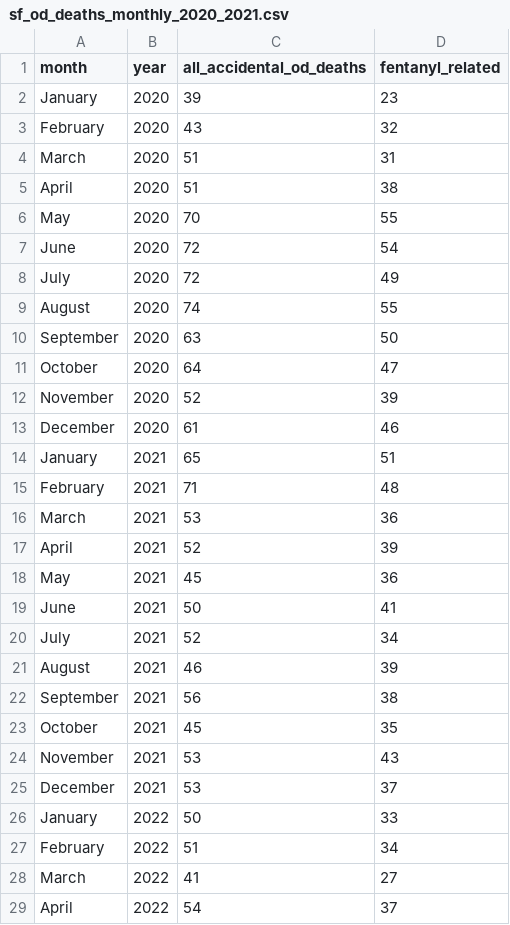
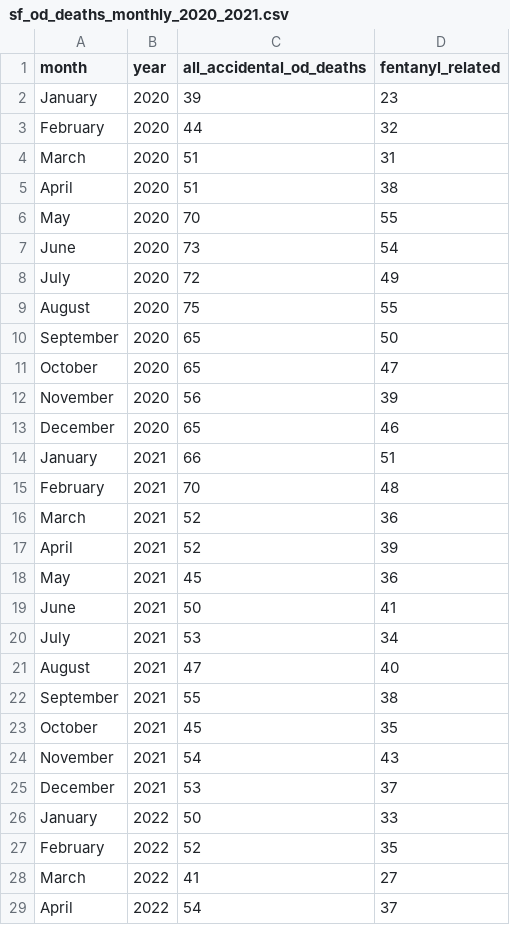
Before and after one commit to sfchronicle/sf-od-tracker-data, a CSV file: sf_od_deaths_monthly_2020_2021.csv, drawn as a sheet; only a part is shown; the diff covers the shown part only.

Commit message:
Update sf_od_deaths_monthly_2020_2021.csv

```diff
--- a/sf_od_deaths_monthly_2020_2021.csv
+++ b/sf_od_deaths_monthly_2020_2021.csv
@@ -2,3 +2,3 @@ month,year,all_accidental_od_deaths,fentanyl_related
 January,2020,39,23
-February,2020,43,32
+February,2020,44,32
 March,2020,51,31
@@ -6,12 +6,12 @@ April,2020,51,38
 May,2020,70,55
-June,2020,72,54
+June,2020,73,54
 July,2020,72,49
-August,2020,74,55
-September,2020,63,50
-October,2020,64,47
-November,2020,52,39
-December,2020,61,46
-January,2021,65,51
-February,2021,71,48
-March,2021,53,36
+August,2020,75,55
+September,2020,65,50
+October,2020,65,47
+November,2020,56,39
+December,2020,65,46
+January,2021,66,51
+February,2021,70,48
+March,2021,52,36
 April,2021,52,39
@@ -19,10 +19,10 @@ May,2021,45,36
 June,2021,50,41
-July,2021,52,34
-August,2021,46,39
-September,2021,56,38
+July,2021,53,34
+August,2021,47,40
+September,2021,55,38
 October,2021,45,35
-November,2021,53,43
+November,2021,54,43
 December,2021,53,37
 January,2022,50,33
-February,2022,51,34
+February,2022,52,35
 March,2022,41,27
```
Also changed, not shown: 8 edited cells elsewhere in this file.
